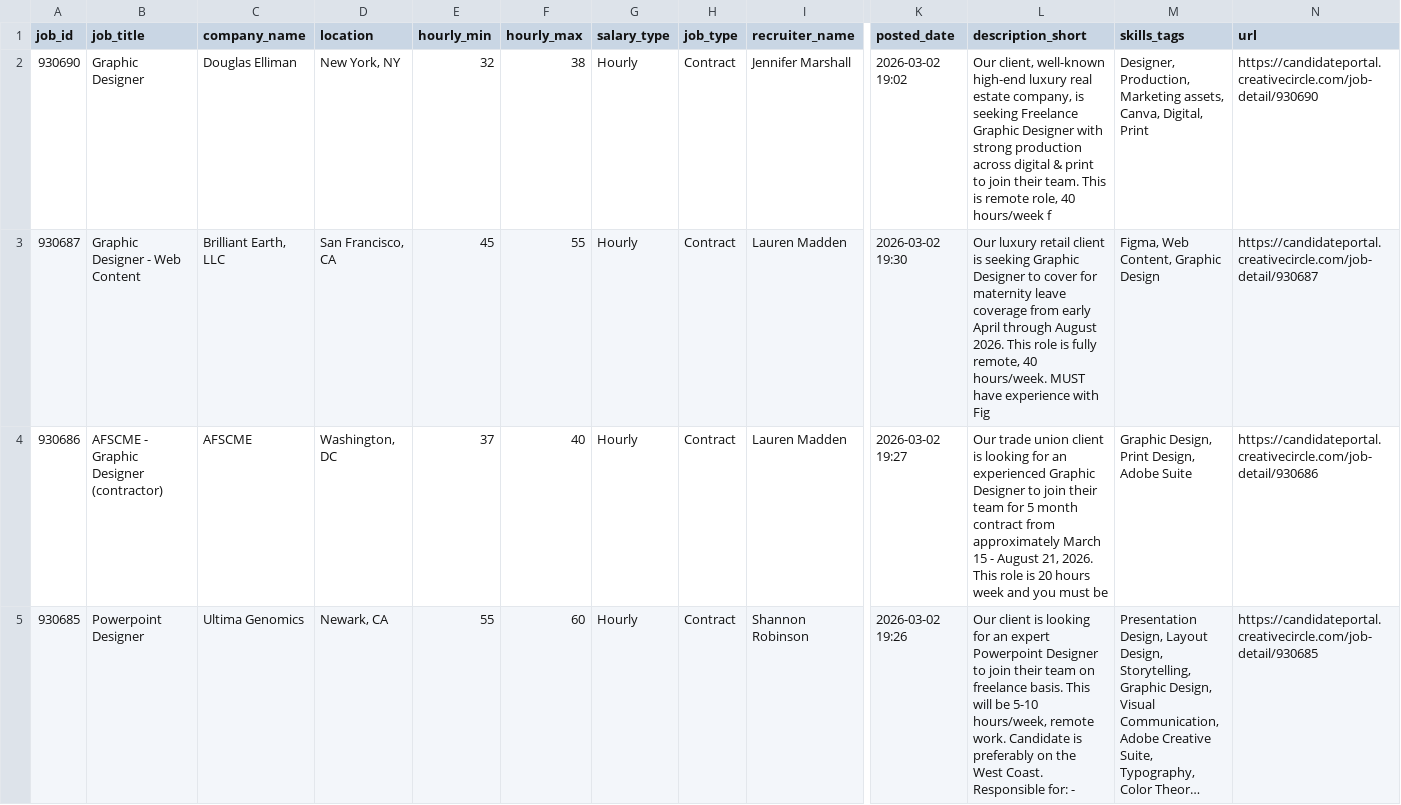
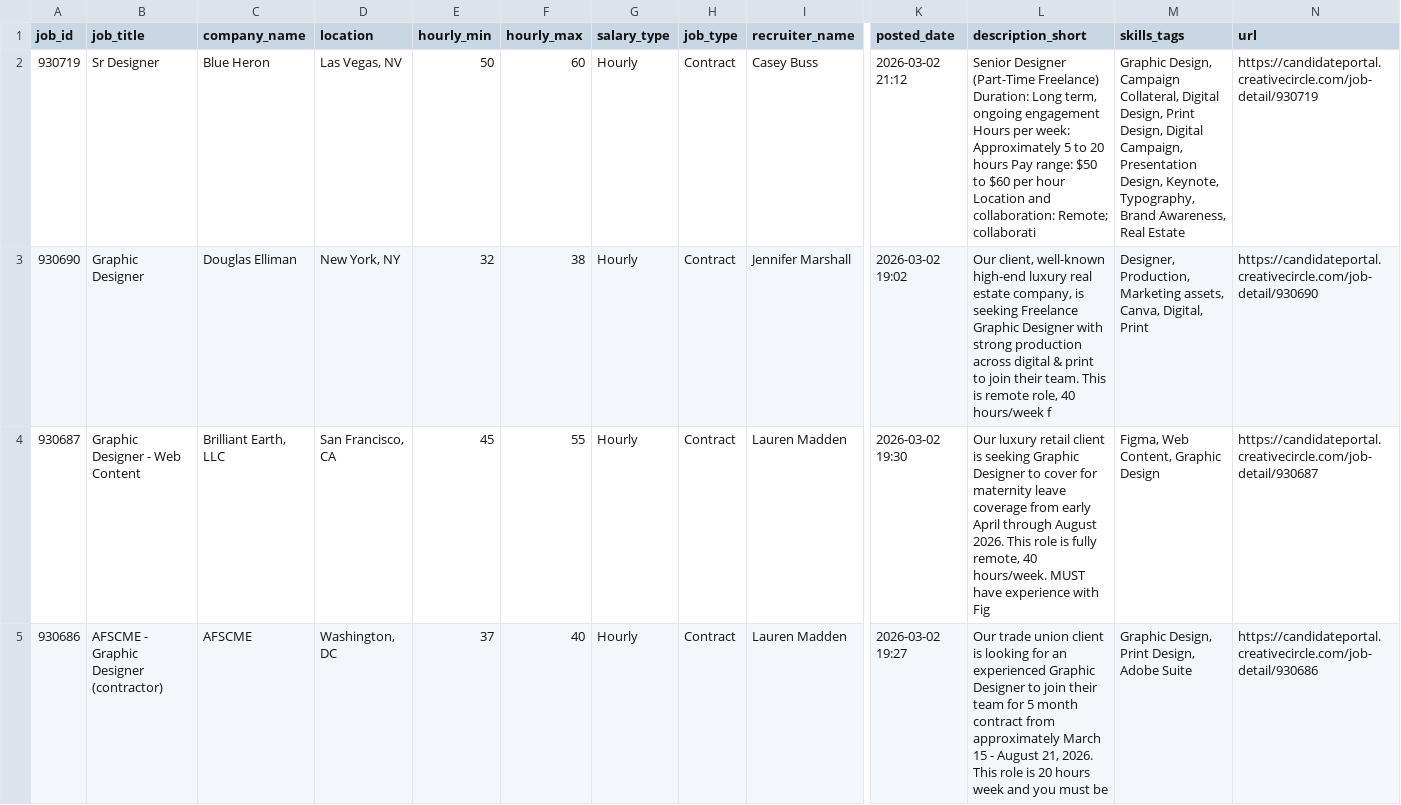
Before and after one commit to zeandroid/JSAuto, a CSV file: data/designer_jobs.csv, drawn as a sheet; only a part is shown, gaps mark what is left out; the shorter side is filled out with more unchanged rows; long unchanged cells end in …; rows hold the shown columns only; the diff names each change by its address in the sheet, - before the commit and + after, or states it on an @@ line.

```diff
--- a/data/designer_jobs.csv
+++ b/data/designer_jobs.csv
+row 2: 930719 | Sr Designer | Blue Heron | Las Vegas, NV | 50 | 60 | Hourly | Contract | Casey Buss | 2026-03-02 21:12 | Senior Designer (Part-Time Freelance) Duration: Long term, ongoing engagement Hours per week: Approximately 5 to 20 hours Pay range: $50 to $60 per hour Location and collaboration: Remote; collaborati | Graphic Design, Campaign Collateral, Digital Design, Print Design, Digital Campaign, Presentation Design, Keynote, Typography, Brand Awareness, Real Estate | https://candidateportal.creativecircle.com/job-detail/930719
```
